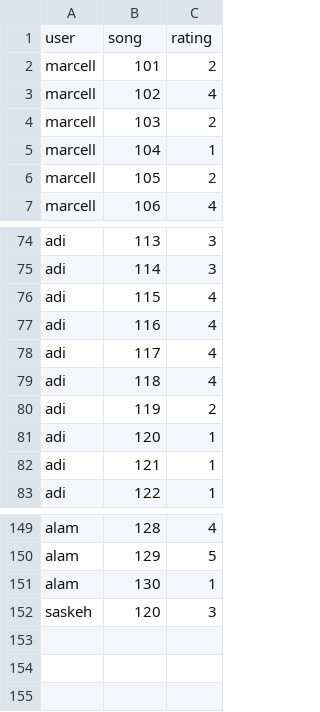
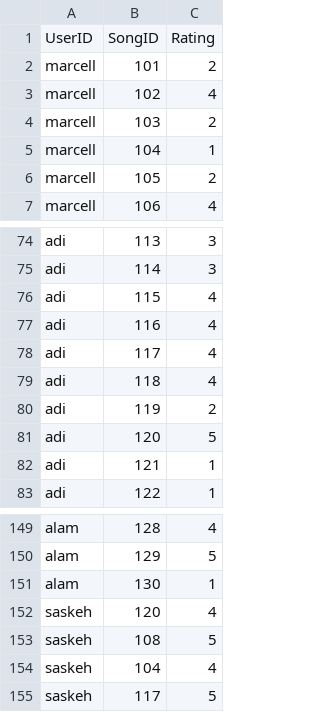
Before and after one commit to Monkey2580/AI-Final, a CSV file: user-song-rating.csv, drawn as a sheet; only a part is shown, gaps mark what is left out.

```diff
--- a/user-song-rating.csv
+++ b/user-song-rating.csv
@@ -1,2 +1,2 @@
-user;song;rating
+UserID;SongID;Rating
 marcell;101;2
@@ -80,3 +80,3 @@ adi;118;4
 adi;119;2
-adi;120;1
+adi;120;5
 adi;121;1
@@ -151,2 +151,5 @@ alam;129;5
 alam;130;1
-saskeh;120;3
+saskeh;120;4
+saskeh;108;5
+saskeh;104;4
+saskeh;117;5
```
Also changed, not shown: 4 other files.
